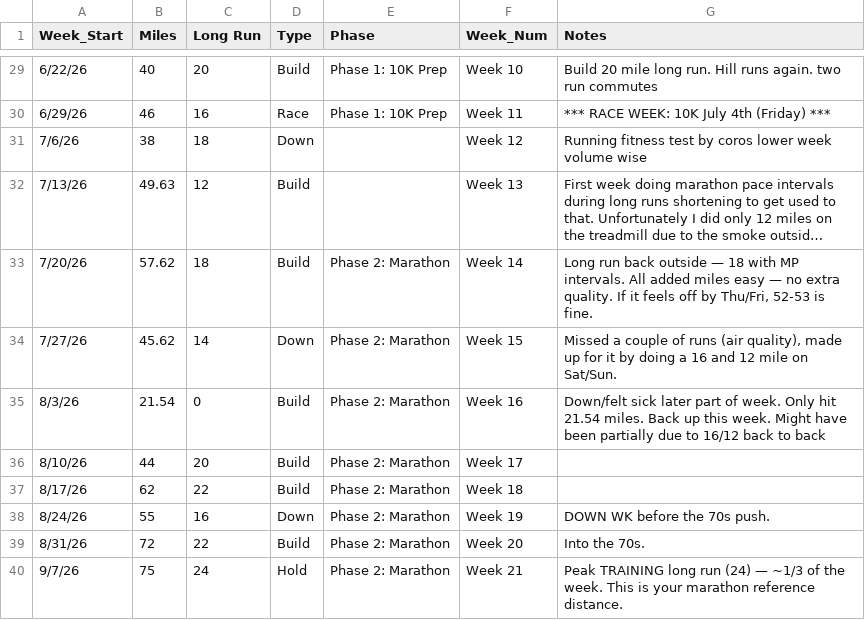
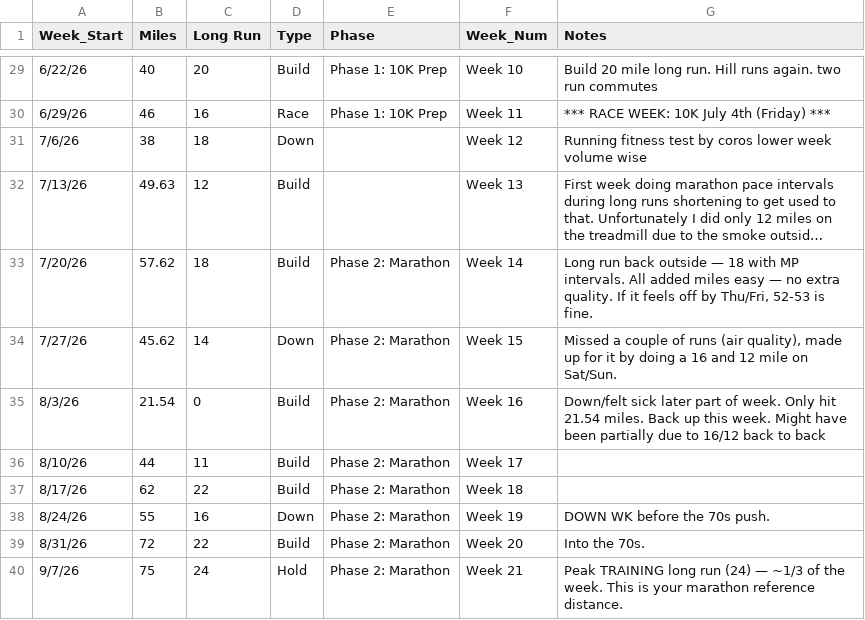
Before and after one commit to michael-duren/running-miles, a CSV file: master_running_sheet.csv, drawn as a sheet; only a part is shown, gaps mark what is left out; long unchanged cells end in ….

Commit message:
fix

```diff
--- a/master_running_sheet.csv
+++ b/master_running_sheet.csv
@@ -35,3 +35,3 @@ Week_Start,Miles,Long Run,Type,Phase,Week_Num,Notes
 8/3/26,21.54,0,Build,Phase 2: Marathon,Week 16,"Down/felt sick later part of week. Only hit 21.54 miles. Back up this week. Might have been partially due to 16/12 back to back"
-8/10/26,44,20,Build,Phase 2: Marathon,Week 17,
+8/10/26,44,11,Build,Phase 2: Marathon,Week 17,
 8/17/26,62,22,Build,Phase 2: Marathon,Week 18,
```
